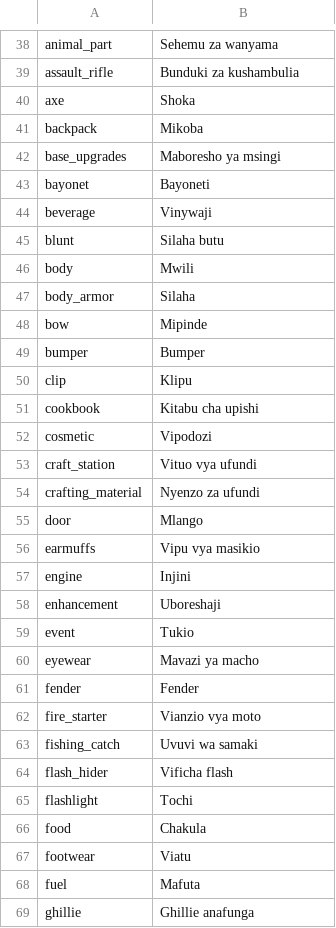
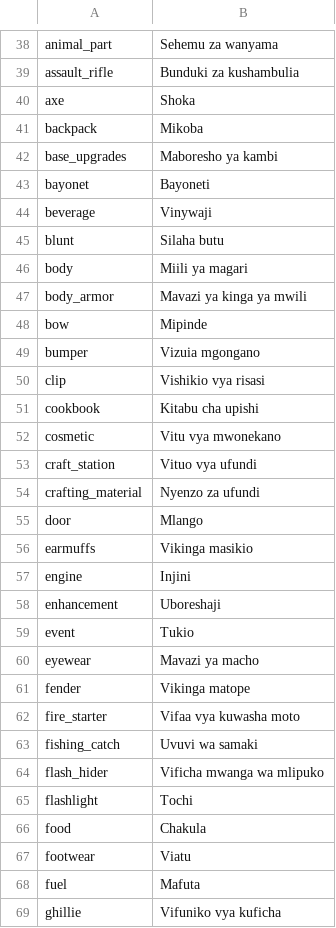
Before and after one commit to Mike-Rafone-SCUM/MiniMap, a TSV file: resources/spawn-category-names-sw.tsv, drawn as a sheet; only a part is shown, gaps mark what is left out; the diff covers the shown part only.

```diff
--- a/resources/spawn-category-names-sw.tsv
+++ b/resources/spawn-category-names-sw.tsv
@@ -41,3 +41,3 @@ axe	Shoka
 backpack	Mikoba
-base_upgrades	Maboresho ya msingi
+base_upgrades	Maboresho ya kambi
 bayonet	Bayoneti
@@ -45,9 +45,9 @@ beverage	Vinywaji
 blunt	Silaha butu
-body	Mwili
-body_armor	Silaha
+body	Miili ya magari
+body_armor	Mavazi ya kinga ya mwili
 bow	Mipinde
-bumper	Bumper
-clip	Klipu
+bumper	Vizuia mgongano
+clip	Vishikio vya risasi
 cookbook	Kitabu cha upishi
-cosmetic	Vipodozi
+cosmetic	Vitu vya mwonekano
 craft_station	Vituo vya ufundi
@@ -55,3 +55,3 @@ crafting_material	Nyenzo za ufundi
 door	Mlango
-earmuffs	Vipu vya masikio
+earmuffs	Vikinga masikio
 engine	Injini
@@ -60,6 +60,6 @@ event	Tukio
 eyewear	Mavazi ya macho
-fender	Fender
-fire_starter	Vianzio vya moto
+fender	Vikinga matope
+fire_starter	Vifaa vya kuwasha moto
 fishing_catch	Uvuvi wa samaki
-flash_hider	Vificha flash
+flash_hider	Vificha mwanga wa mlipuko
 flashlight	Tochi
@@ -68,2 +68,2 @@ footwear	Viatu
 fuel	Mafuta
-ghillie	Ghillie anafunga
+ghillie	Vifuniko vya kuficha
```
Also changed, not shown: 32 edited cells elsewhere in this file, resources/map-object-names-sw.tsv, resources/spawn-category-names-lt.tsv, 7 other files.
